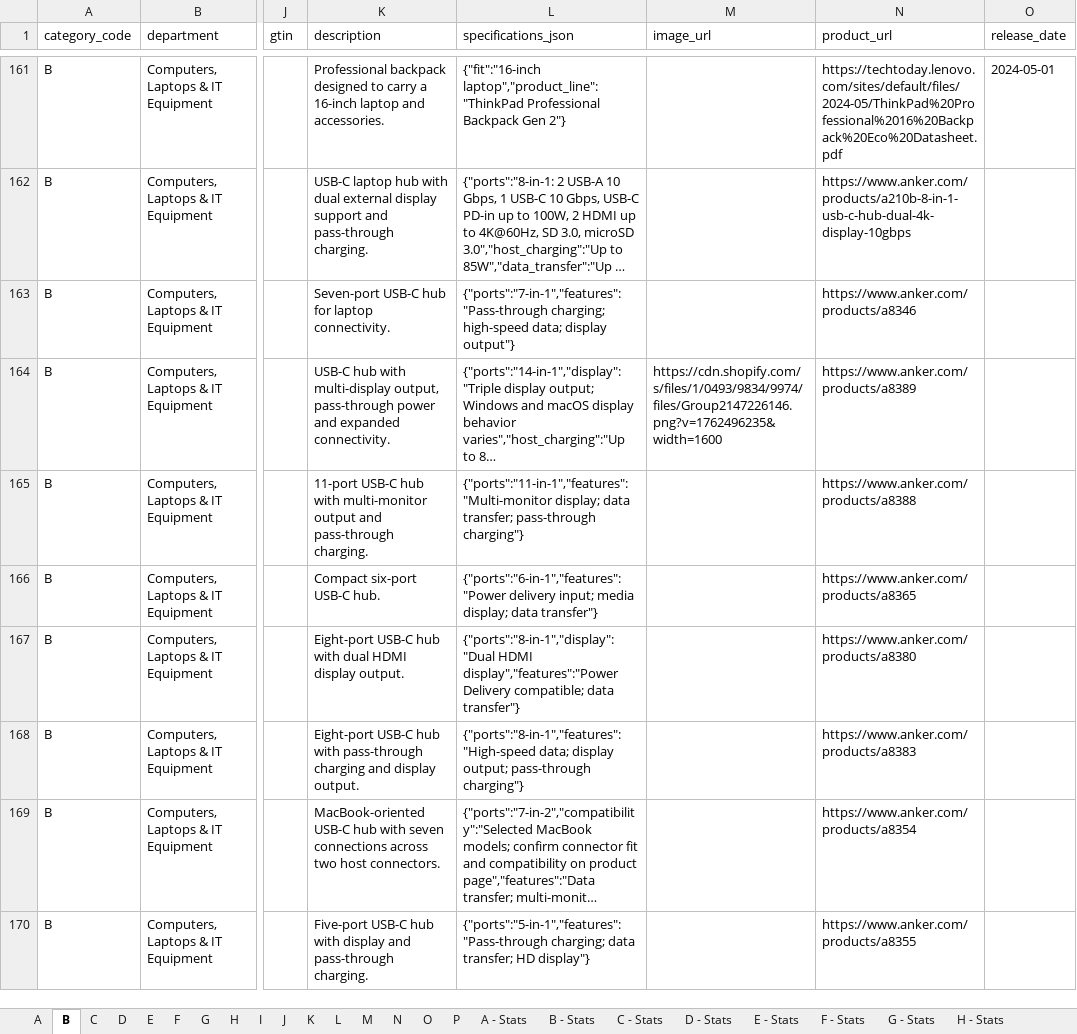
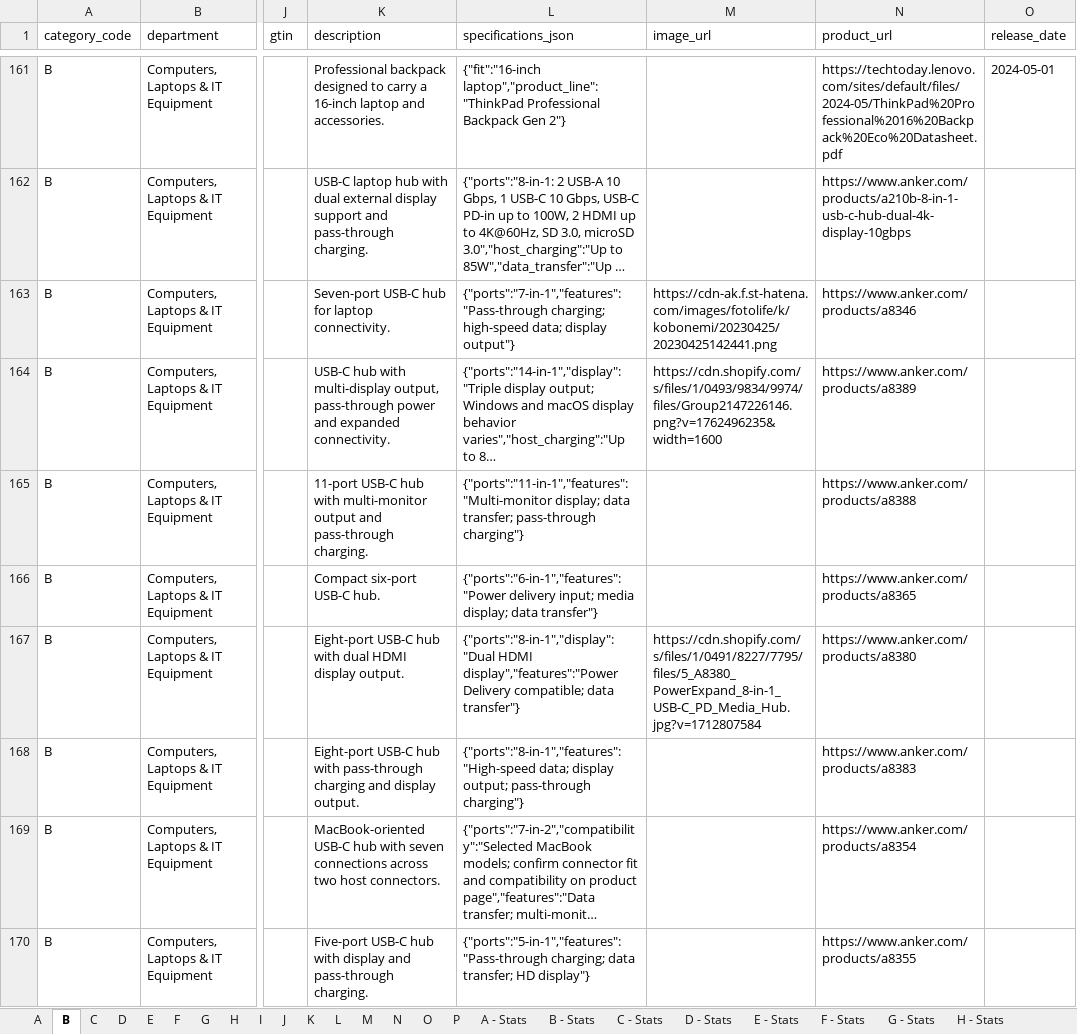
Before and after one commit to liyakhath-turacoz/turacozbidtool, an Excel workbook: product_catalog/master_catalogue.xlsx, sheet B, drawn as a sheet; only a part is shown, gaps mark what is left out; long unchanged cells end in …; values as stored, in another font and other column widths than the file's, no borders; the diff covers the shown part only; the diff names each change by its address in the sheet, - before the commit and + after, or states it on an @@ line.

Commit message:
Add product catalog image URLs

```diff
--- a/product_catalog/master_catalogue.xlsx (sheet B)
+++ b/product_catalog/master_catalogue.xlsx (sheet B)
-M163 (image_url): (empty)
+M163 (image_url): https://cdn-ak.f.st-hatena.com/images/fotolife/k/kobonemi/20230425/20230425142441.png
-M167 (image_url): (empty)
+M167 (image_url): https://cdn.shopify.com/s/files/1/0491/8227/7795/files/5_A8380_PowerExpand_8-in-1_USB-C_PD_Media_Hub.jpg?v=1712807584
```
Also changed, not shown: 15 edited cells elsewhere in this sheet, sheet A, sheet F, sheet P, sheet O, sheet K, sheet G, 10 more sheets, 18 other files.
